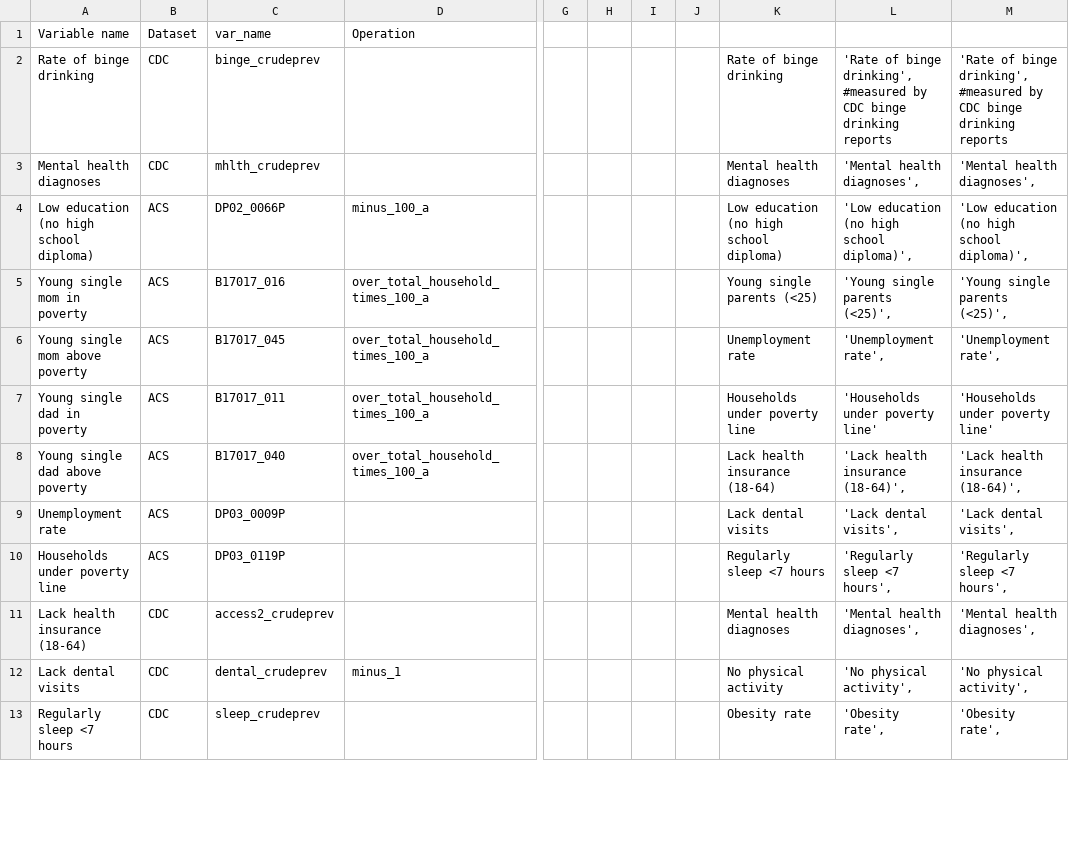
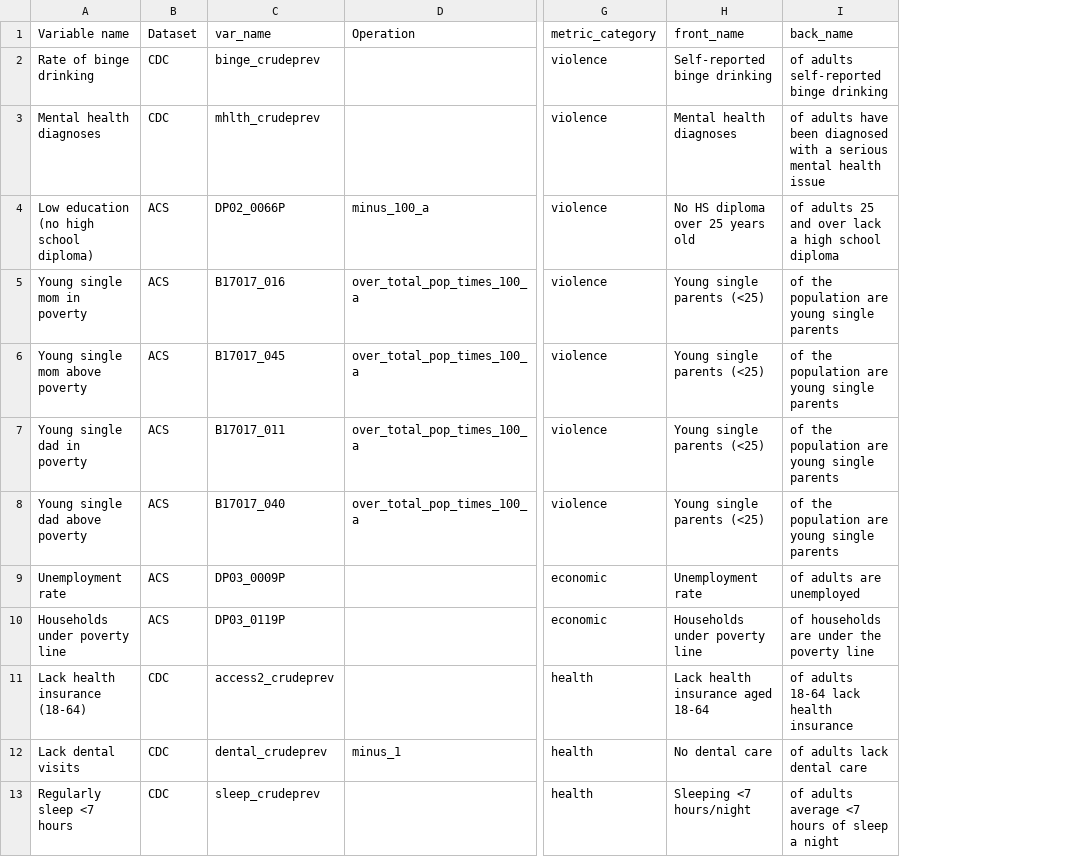
Before and after one commit to gehami/general_risk_map, a CSV file: App and files/shiny_web_app/variable_mapping.csv, drawn as a sheet; only a part is shown, gaps mark what is left out; removed rows and columns are numbered as before the commit, all else as after; the diff covers the shown part only; the diff names each change by its address in the sheet, - before the commit and + after, or states it on an @@ line.

Commit message:
made metrics flexible. Updated ACS data

```diff
--- a/App and files/shiny_web_app/variable_mapping.csv
+++ b/App and files/shiny_web_app/variable_mapping.csv
-column G, empty
-column H, empty
-column I, empty
-column J, empty
+column G (metric_category), rows 2-13: violence | violence | violence | violence | violence | violence | violence | economic | economic | health | health | health
-column L, rows 2-13: 'Rate of binge drinking', #measured by CDC binge drinking reports | 'Mental health diagnoses', | 'Low education (no high school diploma)', | 'Young single parents (<25)', | 'Unemployment rate', | 'Households under poverty line' | 'Lack health insurance (18-64)', | 'Lack dental visits', | 'Regularly sleep <7 hours', | 'Mental health diagnoses', | 'No physical activity', | 'Obesity rate',
-column M, rows 2-13: 'Rate of binge drinking', #measured by CDC binge drinking reports | 'Mental health diagnoses', | 'Low education (no high school diploma)', | 'Young single parents (<25)', | 'Unemployment rate', | 'Households under poverty line' | 'Lack health insurance (18-64)', | 'Lack dental visits', | 'Regularly sleep <7 hours', | 'Mental health diagnoses', | 'No physical activity', | 'Obesity rate',
+column I (back_name), rows 2-13: of adults self-reported binge drinking | of adults have been diagnosed with a serious mental health issue | of adults 25 and over lack a high school diploma | of the population are young single parents | of the population are young single parents | of the population are young single parents | of the population are young single parents | of adults are unemployed | of households are under the poverty line | of adults 18-64 lack health insurance | of adults lack dental care | of adults average <7 hours of sleep a night
-H1: (empty)
+H1: front_name
-H2 (front_name): Rate of binge drinking
+H2 (front_name): Self-reported binge drinking
-H4 (front_name): Low education (no high school diploma)
+H4 (front_name): No HS diploma over 25 years old
-D5:D8 (Operation): over_total_household_times_100_a
+D5:D8 (Operation): over_total_pop_times_100_a
-H6 (front_name): Unemployment rate
+H6 (front_name): Young single parents (<25)
-H7 (front_name): Households under poverty line
+H7 (front_name): Young single parents (<25)
-H8 (front_name): Lack health insurance (18-64)
+H8 (front_name): Young single parents (<25)
-H9 (front_name): Lack dental visits
+H9 (front_name): Unemployment rate
-H10 (front_name): Regularly sleep <7 hours
+H10 (front_name): Households under poverty line
-H11 (front_name): Mental health diagnoses
+H11 (front_name): Lack health insurance aged 18-64
-H12 (front_name): No physical activity
+H12 (front_name): No dental care
-H13 (front_name): Obesity rate
+H13 (front_name): Sleeping <7 hours/night
```
Also changed, not shown: 19 edited cells elsewhere in this file, 18 other files.
